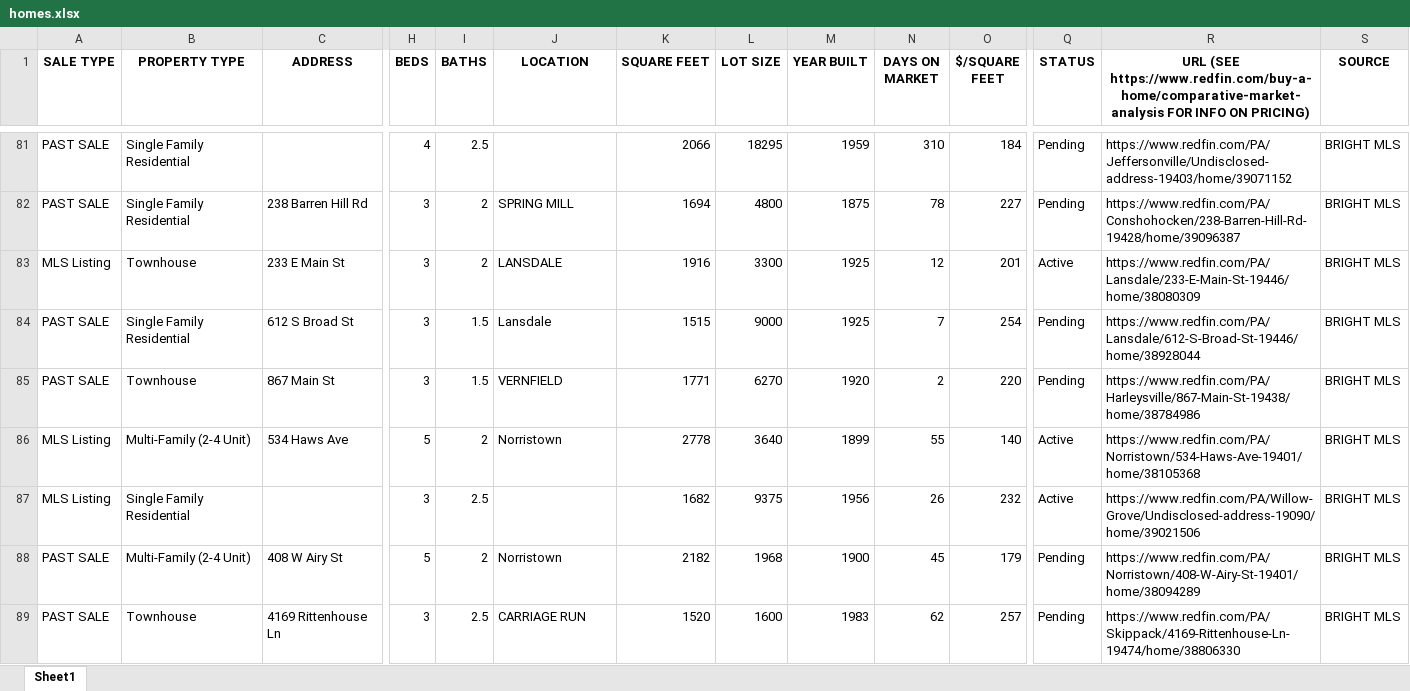
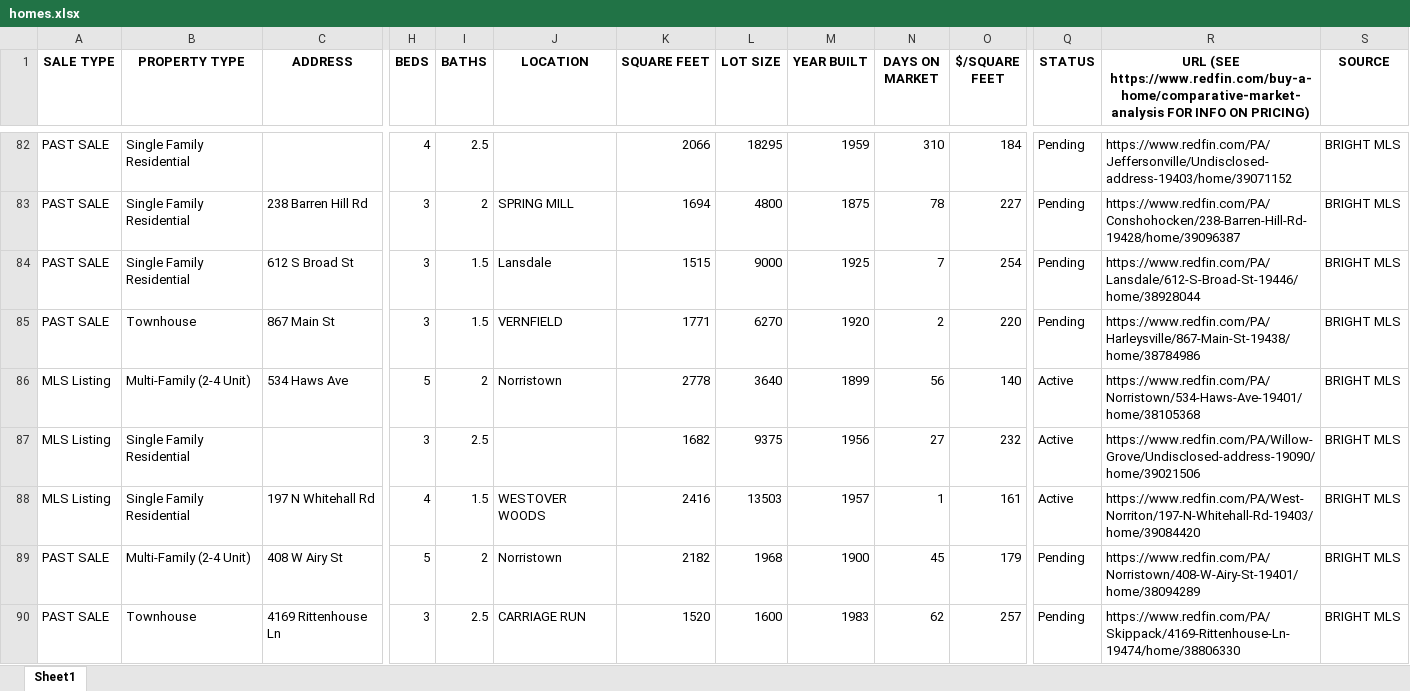
Before and after one commit to Hacker-2004/home-finder, an Excel workbook: homes.xlsx, sheet Sheet1, drawn as a sheet; only a part is shown, gaps mark what is left out; values as stored, in another font and other column widths than the file's, no borders; removed rows and columns are numbered as before the commit, all else as after; rows hold the shown columns only; the diff covers the shown part only; the diff names each change by its address in the sheet, - before the commit and + after, or states it on an @@ line.

```diff
--- a/homes.xlsx (sheet Sheet1)
+++ b/homes.xlsx (sheet Sheet1)
-row 83: MLS Listing | Townhouse | 233 E Main St | 3 | 2 | LANSDALE | 1916 | 3300 | 1925 | 12 | 201 | Active | https://www.redfin.com/PA/Lansdale/233-E-Main-St-19446/home/38080309 | BRIGHT MLS
-N86 (DAYS ON MARKET): 55
+N86 (DAYS ON MARKET): 56
-N87 (DAYS ON MARKET): 26
+N87 (DAYS ON MARKET): 27
+row 88: MLS Listing | Single Family Residential | 197 N Whitehall Rd | 4 | 1.5 | WESTOVER WOODS | 2416 | 13503 | 1957 | 1 | 161 | Active | https://www.redfin.com/PA/West-Norriton/197-N-Whitehall-Rd-19403/home/39084420 | BRIGHT MLS
```
Also changed, not shown: 12 added rows, 9 removed rows and 209 edited cells elsewhere in this sheet, 1 other file.
